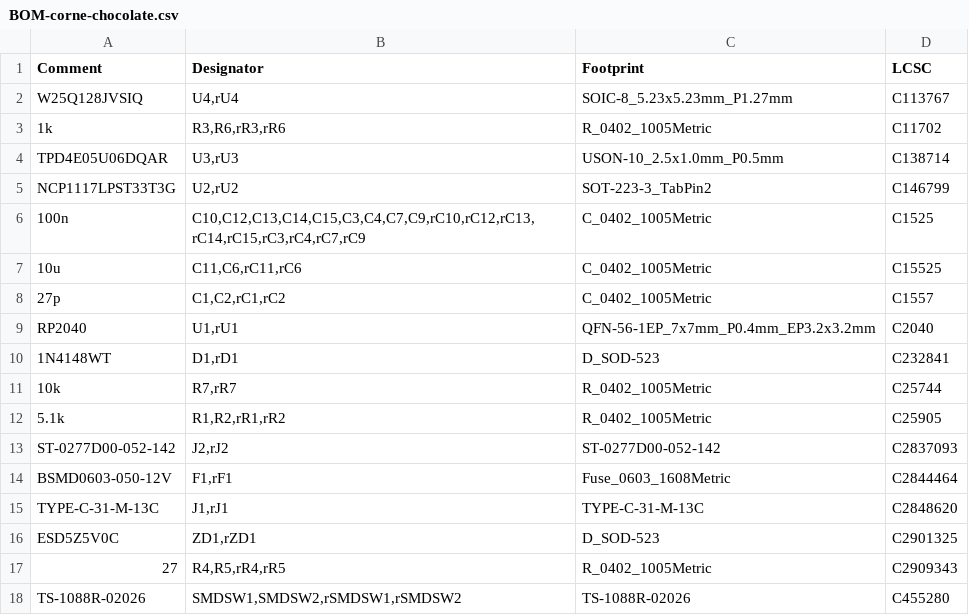
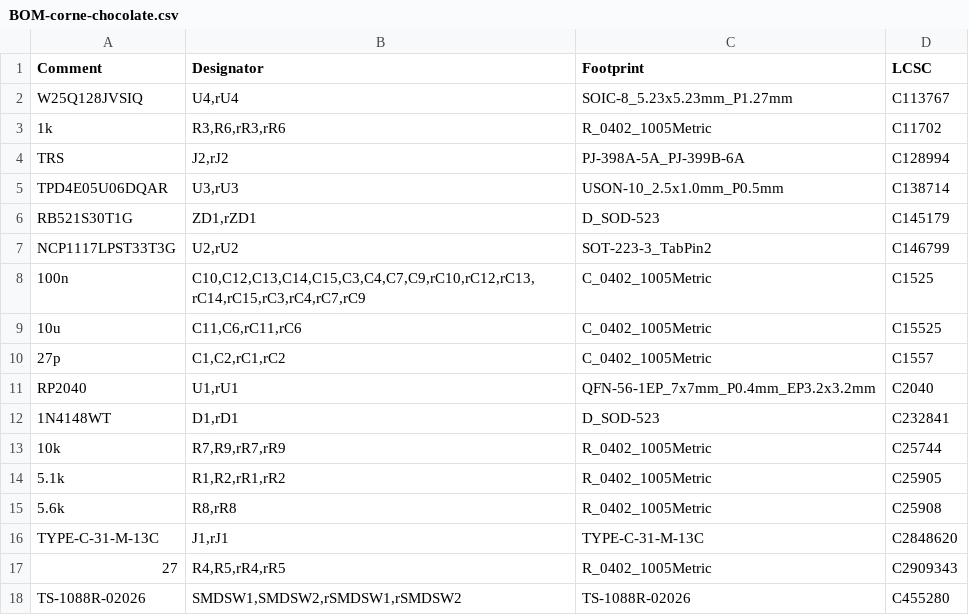
Before and after one commit to foostan/crkbd, a CSV file: pcbs/corne-chocolate/hotswap/jlcpcb/production_files/BOM-corne-chocolate.csv, drawn as a sheet; only a part is shown.

```diff
--- a/pcbs/corne-chocolate/hotswap/jlcpcb/production_files/BOM-corne-chocolate.csv
+++ b/pcbs/corne-chocolate/hotswap/jlcpcb/production_files/BOM-corne-chocolate.csv
@@ -3,3 +3,5 @@ W25Q128JVSIQ,"U4,rU4",SOIC-8_5.23x5.23mm_P1.27mm,C113767
 1k,"R3,R6,rR3,rR6",R_0402_1005Metric,C11702
+TRS,"J2,rJ2",PJ-398A-5A_PJ-399B-6A,C128994
 TPD4E05U06DQAR,"U3,rU3",USON-10_2.5x1.0mm_P0.5mm,C138714
+RB521S30T1G,"ZD1,rZD1",D_SOD-523,C145179
 NCP1117LPST33T3G,"U2,rU2",SOT-223-3_TabPin2,C146799
@@ -10,8 +12,6 @@ RP2040,"U1,rU1",QFN-56-1EP_7x7mm_P0.4mm_EP3.2x3.2mm,C2040
 1N4148WT,"D1,rD1",D_SOD-523,C232841
-10k,"R7,rR7",R_0402_1005Metric,C25744
+10k,"R7,R9,rR7,rR9",R_0402_1005Metric,C25744
 5.1k,"R1,R2,rR1,rR2",R_0402_1005Metric,C25905
-ST-0277D00-052-142,"J2,rJ2",ST-0277D00-052-142,C2837093
-BSMD0603-050-12V,"F1,rF1",Fuse_0603_1608Metric,C2844464
+5.6k,"R8,rR8",R_0402_1005Metric,C25908
 TYPE-C-31-M-13C,"J1,rJ1",TYPE-C-31-M-13C,C2848620
-ESD5Z5V0C,"ZD1,rZD1",D_SOD-523,C2901325
 27,"R4,R5,rR4,rR5",R_0402_1005Metric,C2909343
```
Also changed, not shown: pcbs/corne-chocolate/hotswap/jlcpcb/production_files/CPL-corne-chocolate.csv, 16 other files.
